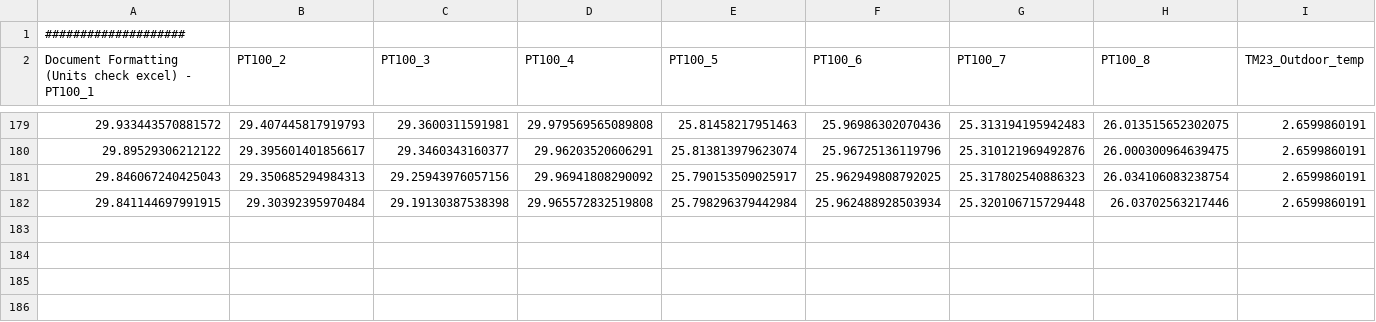
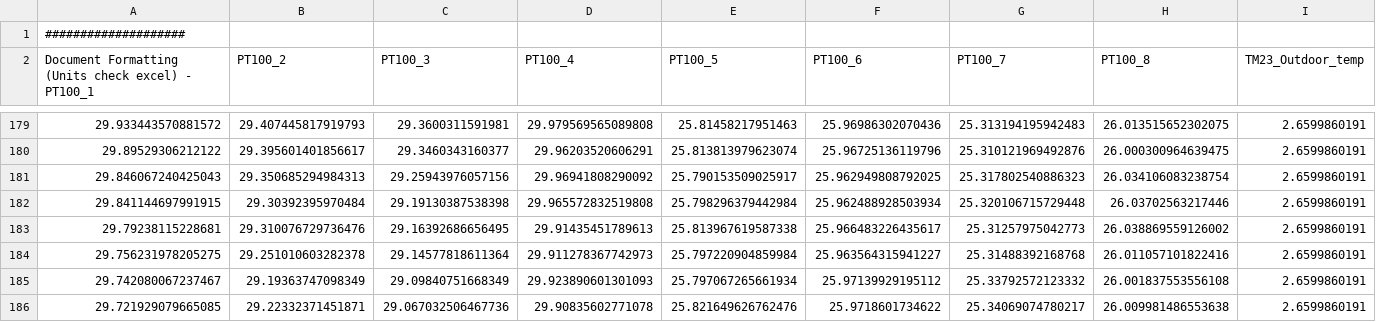
Before and after one commit to valdemar0879/RoomMonitor, a CSV file: mesurements/DataCaptureWithDummies_2026-11-19_14.20.32.csv, drawn as a sheet; only a part is shown, gaps mark what is left out; rows hold the shown columns only; the diff names each change by its address in the sheet, - before the commit and + after, or states it on an @@ line.

Commit message:
Update measurements

```diff
--- a/mesurements/DataCaptureWithDummies_2026-11-19_14.20.32.csv
+++ b/mesurements/DataCaptureWithDummies_2026-11-19_14.20.32.csv
+row 183: 29.79238115228681 | 29.310076729736476 | 29.16392686656495 | 29.91435451789613 | 25.813967619587338 | 25.966483226435617 | 25.31257975042773 | 26.038869559126002 | 2.6599860191
+row 184: 29.756231978205275 | 29.251010603282378 | 29.14577818611364 | 29.911278367742973 | 25.797220904859984 | 25.963564315941227 | 25.31488392168768 | 26.011057101822416 | 2.6599860191
+row 185: 29.742080067237467 | 29.19363747098349 | 29.09840751668349 | 29.923890601301093 | 25.797067265661934 | 25.97139929195112 | 25.33792572123332 | 26.001837553556108 | 2.6599860191
+row 186: 29.721929079665085 | 29.22332371451871 | 29.067032506467736 | 29.90835602771078 | 25.821649626762476 | 25.9718601734622 | 25.34069074780217 | 26.009981486553638 | 2.6599860191
```
